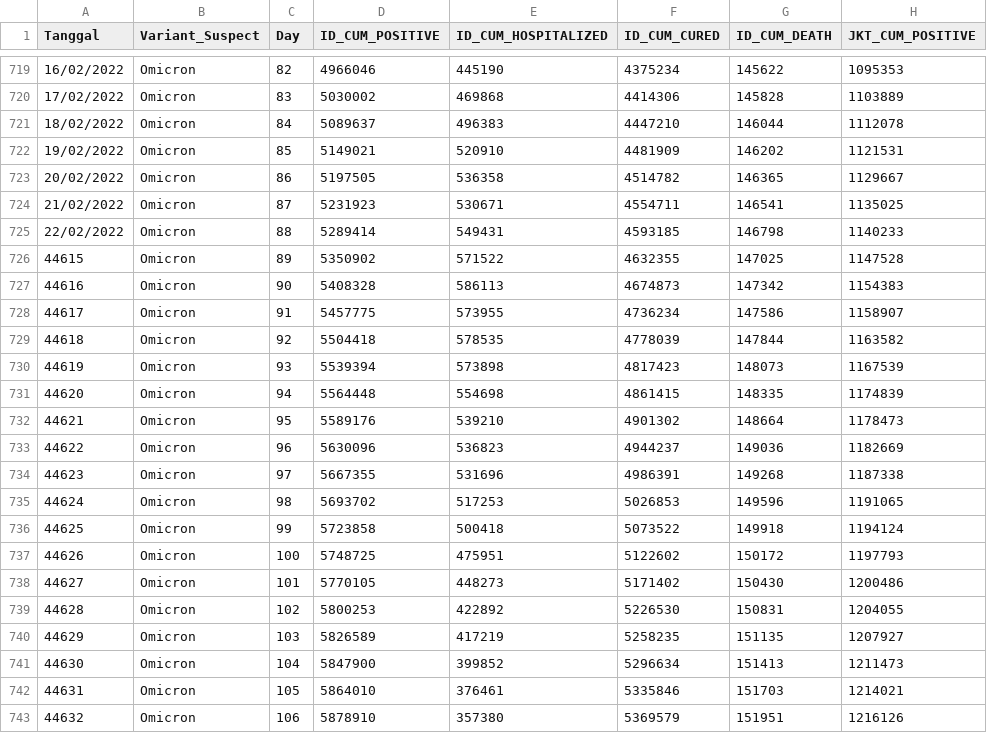
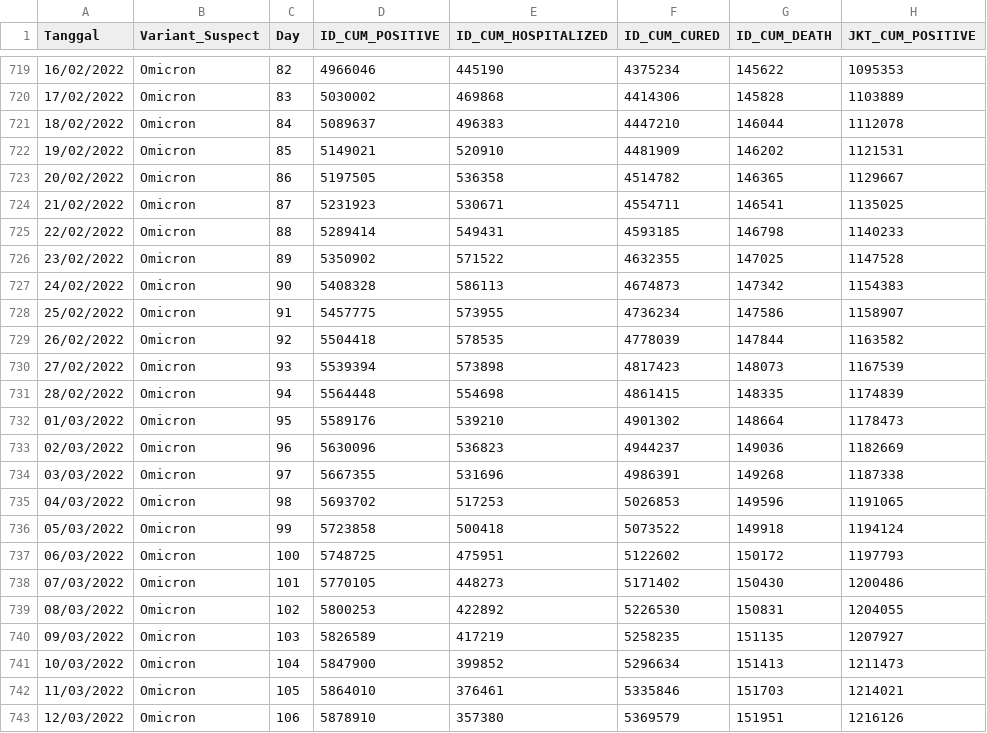
Before and after one commit to aasina/carpredict, a CSV file: apps/datasetcovidsamplejkt.csv, drawn as a sheet; only a part is shown, gaps mark what is left out; the diff names each change by its address in the sheet, - before the commit and + after, or states it on an @@ line.

Commit message:
update csv file

```diff
--- a/apps/datasetcovidsamplejkt.csv
+++ b/apps/datasetcovidsamplejkt.csv
-A726 (Tanggal): 44615
+A726 (Tanggal): 23/02/2022
-A727 (Tanggal): 44616
+A727 (Tanggal): 24/02/2022
-A728 (Tanggal): 44617
+A728 (Tanggal): 25/02/2022
-A729 (Tanggal): 44618
+A729 (Tanggal): 26/02/2022
-A730 (Tanggal): 44619
+A730 (Tanggal): 27/02/2022
-A731 (Tanggal): 44620
+A731 (Tanggal): 28/02/2022
-A732 (Tanggal): 44621
+A732 (Tanggal): 01/03/2022
-A733 (Tanggal): 44622
+A733 (Tanggal): 02/03/2022
-A734 (Tanggal): 44623
+A734 (Tanggal): 03/03/2022
-A735 (Tanggal): 44624
+A735 (Tanggal): 04/03/2022
-A736 (Tanggal): 44625
+A736 (Tanggal): 05/03/2022
-A737 (Tanggal): 44626
+A737 (Tanggal): 06/03/2022
-A738 (Tanggal): 44627
+A738 (Tanggal): 07/03/2022
-A739 (Tanggal): 44628
+A739 (Tanggal): 08/03/2022
-A740 (Tanggal): 44629
+A740 (Tanggal): 09/03/2022
-A741 (Tanggal): 44630
+A741 (Tanggal): 10/03/2022
-A742 (Tanggal): 44631
+A742 (Tanggal): 11/03/2022
-A743 (Tanggal): 44632
+A743 (Tanggal): 12/03/2022
```
